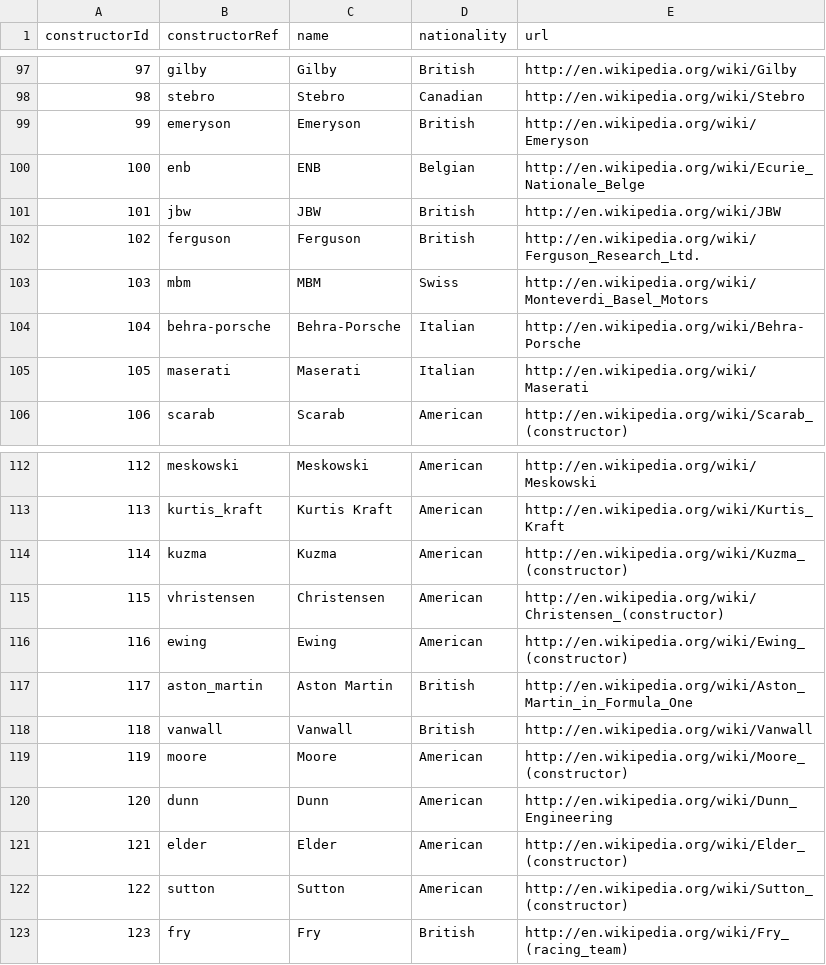
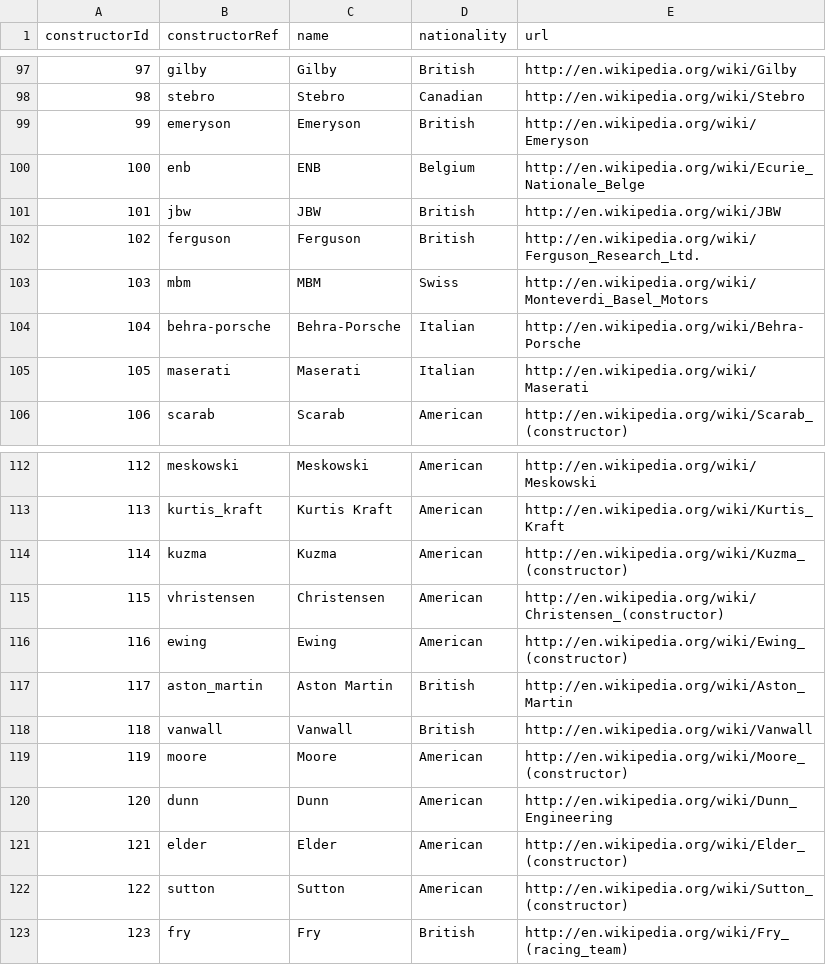
Before and after one commit to manueldelreal/formula1-EDA, a CSV file: race-data-2/constructors.csv, drawn as a sheet; only a part is shown, gaps mark what is left out; the diff covers the shown part only.

```diff
--- a/race-data-2/constructors.csv
+++ b/race-data-2/constructors.csv
@@ -100 +100 @@ constructorId,constructorRef,name,nationality,url
-100,"enb","ENB","Belgian","http://en.wikipedia.org/wiki/Ecurie_Nationale_Belge"
+100,enb,ENB,Belgium,http://en.wikipedia.org/wiki/Ecurie_Nationale_Belge
@@ -117 +117 @@ constructorId,constructorRef,name,nationality,url
-117,"aston_martin","Aston Martin","British","http://en.wikipedia.org/wiki/Aston_Martin_in_Formula_One"
+117,aston_martin,Aston Martin,British,http://en.wikipedia.org/wiki/Aston_Martin
```
Also changed, not shown: 3 removed rows and 5 edited cells elsewhere in this file, race-data-2/circuits.csv, race-data-2/seasons.csv, 15 other files.
